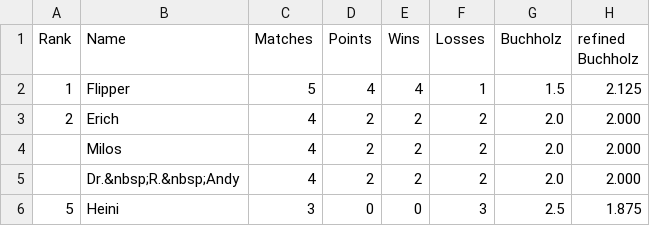
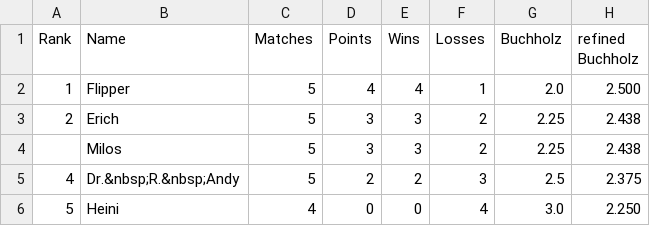
Before and after one commit to flunkypiraten/flunkypiraten.github.io, a CSV file: _data/table.csv, drawn as a sheet.

Commit message:
update table data

```diff
--- a/_data/table.csv
+++ b/_data/table.csv
@@ -1,6 +1,6 @@
 Rank,Name,Matches,Points,Wins,Losses,Buchholz,refined Buchholz
-1,Flipper,5,4,4,1,1.5,2.125
-2,Erich,4,2,2,2,2.0,2.000
-,Milos,4,2,2,2,2.0,2.000
-,Dr.&nbsp;R.&nbsp;Andy,4,2,2,2,2.0,2.000
-5,Heini,3,0,0,3,2.5,1.875
+1,Flipper,5,4,4,1,2.0,2.500
+2,Erich,5,3,3,2,2.25,2.438
+,Milos,5,3,3,2,2.25,2.438
+4,Dr.&nbsp;R.&nbsp;Andy,5,2,2,3,2.5,2.375
+5,Heini,4,0,0,4,3.0,2.250
```
